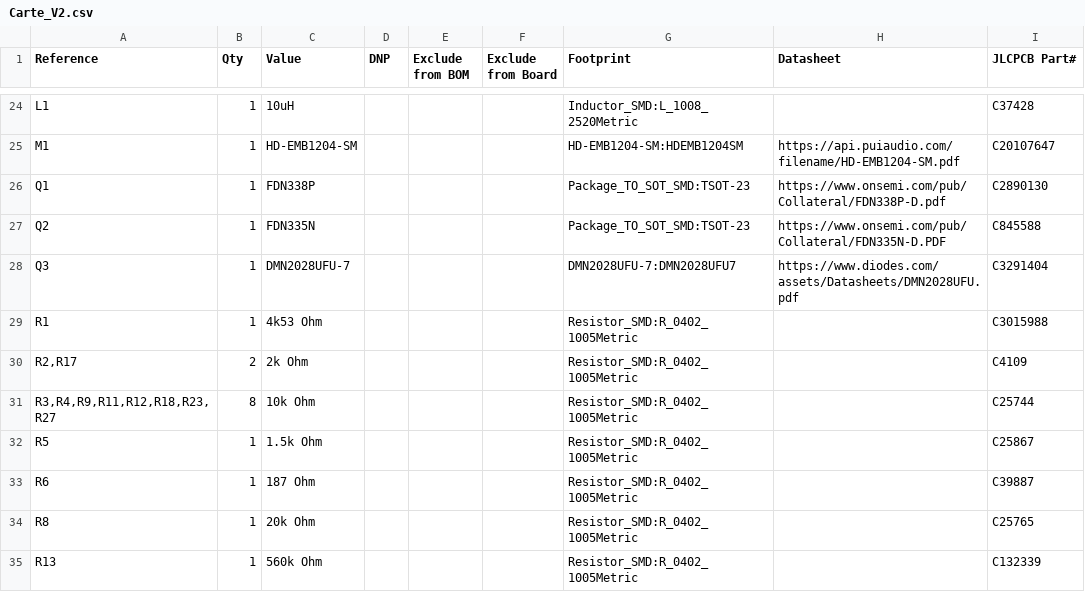
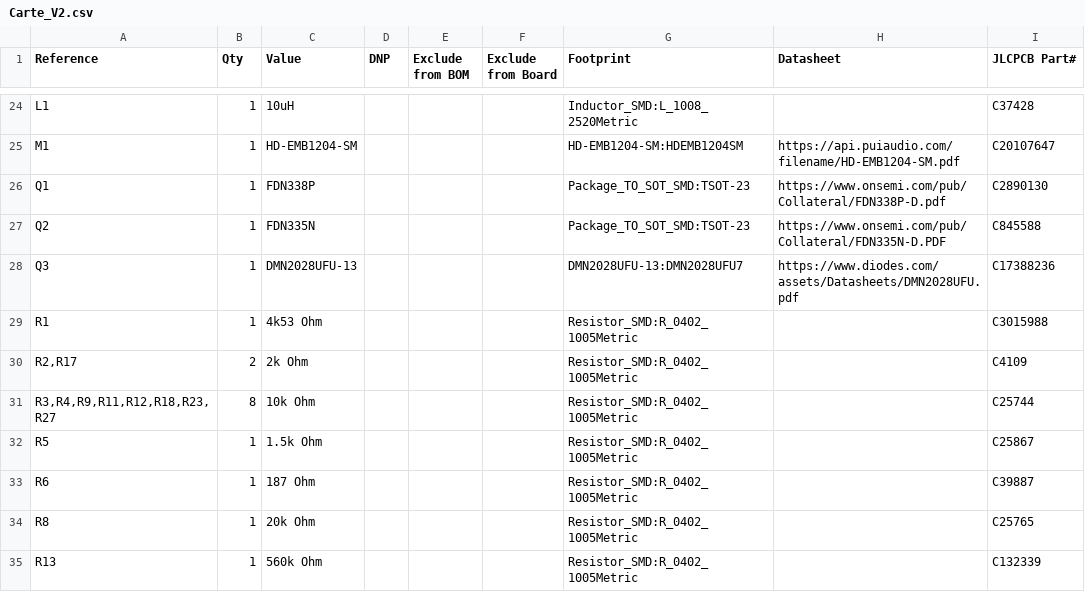
Before and after one commit to fbois5555-commits/Projet_Smilewatch, a CSV file: Kicad/Carte_V2/Carte_V2.csv, drawn as a sheet; only a part is shown, gaps mark what is left out.

Commit message:
V2.1: MAJ Q3 vers DMN2028UFU-13 (C17388236) pour appro JLCPCB

```diff
--- a/Kicad/Carte_V2/Carte_V2.csv
+++ b/Kicad/Carte_V2/Carte_V2.csv
@@ -27,3 +27,3 @@
 "Q2","1","FDN335N","","","","Package_TO_SOT_SMD:TSOT-23","https://www.onsemi.com/pub/Collateral/FDN335N-D.PDF","C845588"
-"Q3","1","DMN2028UFU-7","","","","DMN2028UFU-7:DMN2028UFU7","https://www.diodes.com/assets/Datasheets/DMN2028UFU.pdf","C3291404"
+"Q3","1","DMN2028UFU-13","","","","DMN2028UFU-13:DMN2028UFU7","https://www.diodes.com/assets/Datasheets/DMN2028UFU.pdf","C17388236"
 "R1","1","4k53 Ohm","","","","Resistor_SMD:R_0402_1005Metric","","C3015988"
```
Also changed, not shown: Kicad/Carte_V2/production/bom.csv, audits/Kicad/Carte_V2/production/bom.csv, 42 other files.
